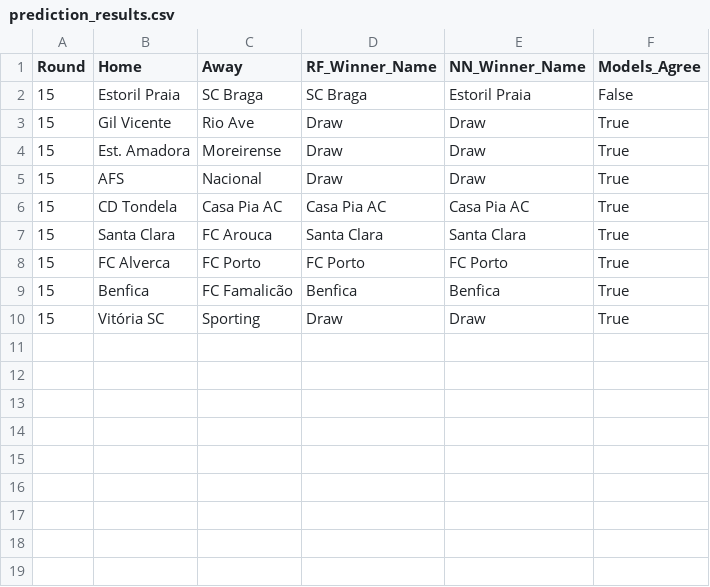
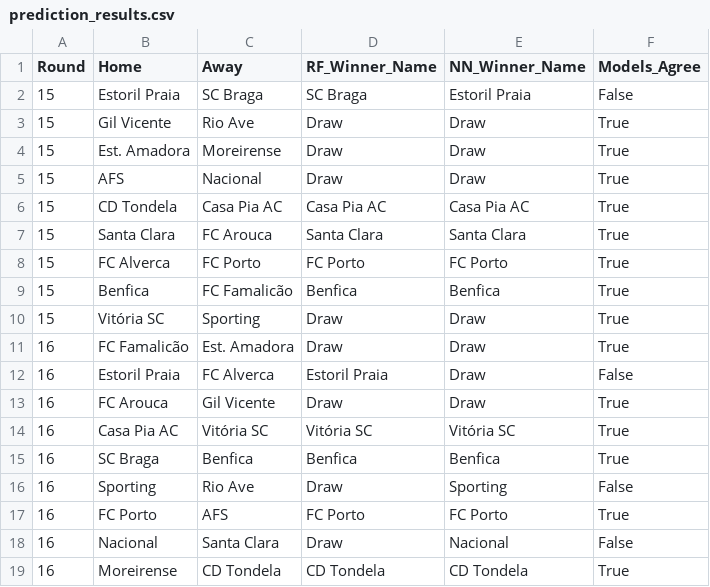
Before and after one commit to Boehme23/Website, a CSV file: Futebol Portugues/prediction_results.csv, drawn as a sheet.

Commit message:
12.25.25 -Run_all added -Predictions for Round 16

```diff
--- a/Futebol Portugues/prediction_results.csv
+++ b/Futebol Portugues/prediction_results.csv
@@ -10 +10,10 @@ Round,Home,Away,RF_Winner_Name,NN_Winner_Name,Models_Agree
 15,Vitória SC,Sporting,Draw,Draw,True
+16,FC Famalicão,Est. Amadora,Draw,Draw,True
+16,Estoril Praia,FC Alverca,Estoril Praia,Draw,False
+16,FC Arouca,Gil Vicente,Draw,Draw,True
+16,Casa Pia AC,Vitória SC,Vitória SC,Vitória SC,True
+16,SC Braga,Benfica,Benfica,Benfica,True
+16,Sporting,Rio Ave,Draw,Sporting,False
+16,FC Porto,AFS,FC Porto,FC Porto,True
+16,Nacional,Santa Clara,Draw,Nacional,False
+16,Moreirense,CD Tondela,CD Tondela,CD Tondela,True
```
Also changed, not shown: Futebol Portugues/Futebol Portugues Jogos.csv, Futebol Portugues/Futebol Portugues.csv, 2 other files.
